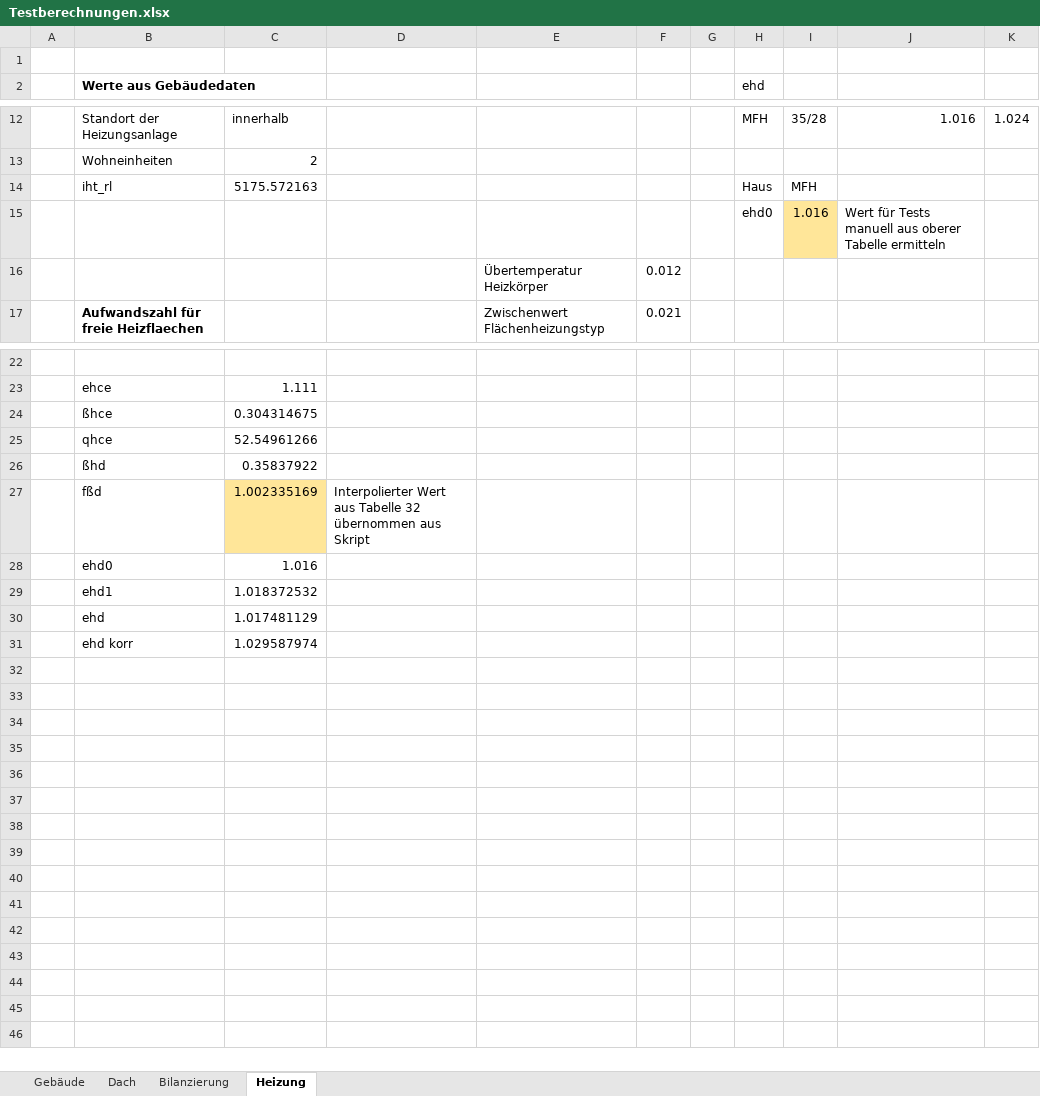
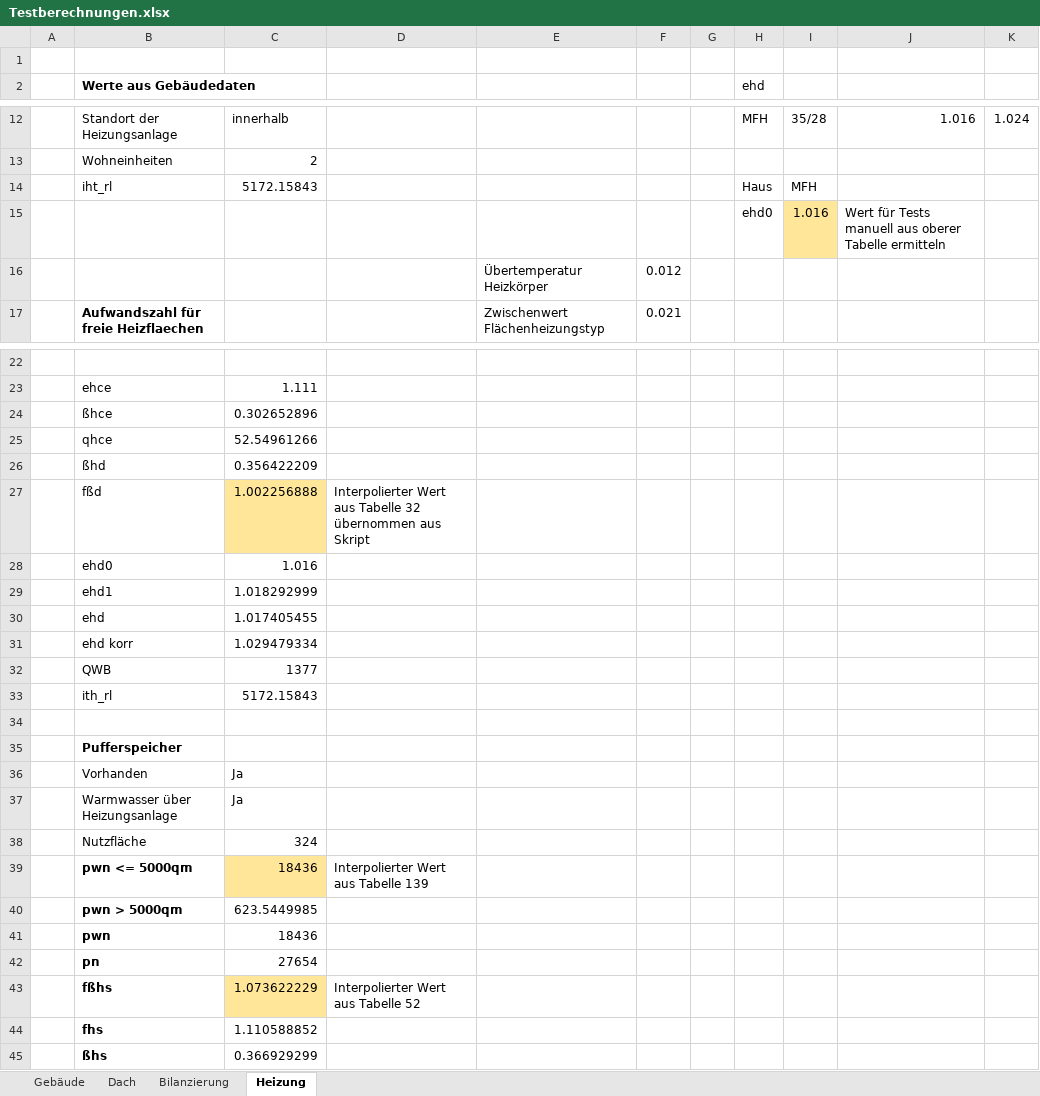
Before and after one commit to mahype/Immoticket24-enon, an Excel workbook: din18599/Testberechnungen.xlsx, sheet Heizung, drawn as a sheet; only a part is shown, gaps mark what is left out; values as stored, in another font and other column widths than the file's, no borders; the diff covers the shown part only; the diff names each change by its address in the sheet, - before the commit and + after, or states it on an @@ line.

```diff
--- a/din18599/Testberechnungen.xlsx (sheet Heizung)
+++ b/din18599/Testberechnungen.xlsx (sheet Heizung)
-C14: 5175.572163
+C14: 5172.15843
-C24: 0.304314675
+C24: 0.302652896
-C26: 0.35837922
+C26: 0.356422209
-C27: 1.002335169
+C27: 1.002256888
-C29: 1.018372532
+C29: 1.018292999
-C30: 1.017481129
+C30: 1.017405455
-C31: 1.029587974
+C31: 1.029479334
+row 32:  | QWB | 1377
+row 33:  | ith_rl | 5172.15843
+row 34: (empty)
+row 35:  | Pufferspeicher
+row 36:  | Vorhanden | Ja
+row 37:  | Warmwasser über Heizungsanlage | Ja
+row 38:  | Nutzfläche | 324
+row 39:  | pwn <= 5000qm | 18436 | Interpolierter Wert aus Tabelle 139
+row 40:  | pwn > 5000qm | 623.5449985
+row 41:  | pwn | 18436
+row 42:  | pn | 27654
+row 43:  | fßhs | 1.073622229 | Interpolierter Wert aus Tabelle 52
+row 44:  | fhs | 1.110588852
+row 45:  | ßhs | 0.366929299
```
Also changed, not shown: 3 edited cells elsewhere in this sheet, sheet Bilanzierung, sheet Gebäude, 9 other files.
